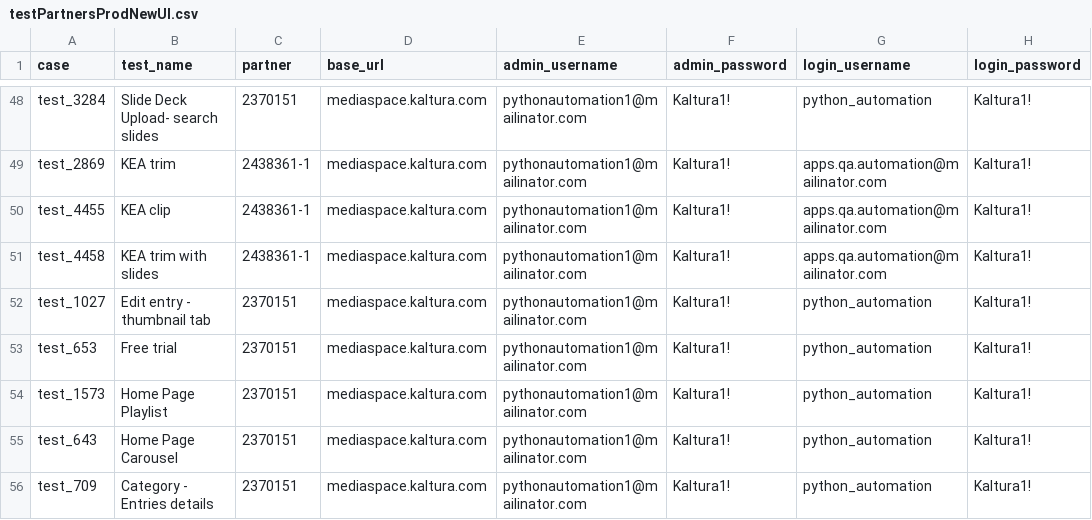
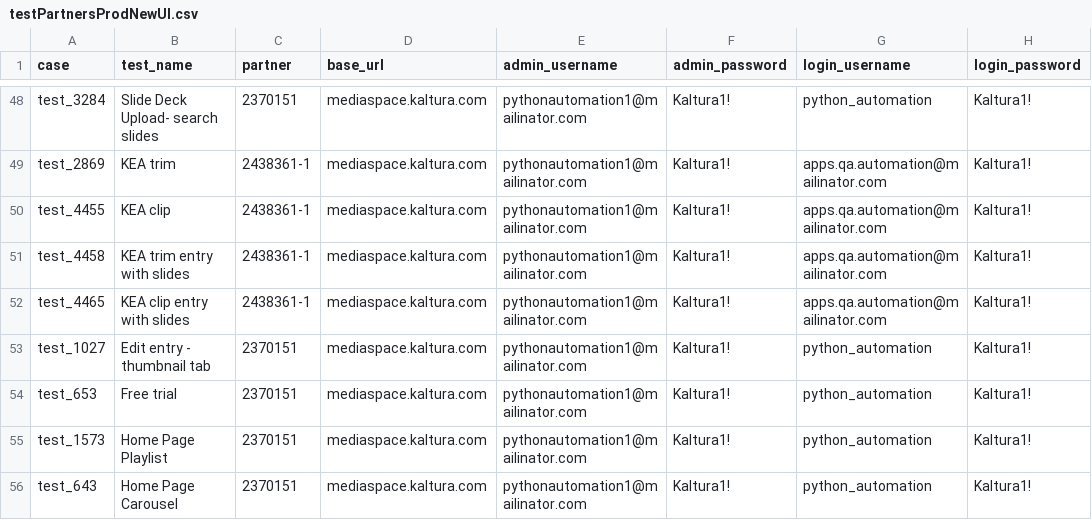
Before and after one commit to NadyaDi/kms-automation, a CSV file: web/ini/testPartnersProdNewUI.csv, drawn as a sheet; only a part is shown, gaps mark what is left out; the shorter side is filled out with more unchanged rows.

```diff
--- a/web/ini/testPartnersProdNewUI.csv
+++ b/web/ini/testPartnersProdNewUI.csv
@@ -50,3 +50,4 @@ test_2869,KEA trim,2438361-1,mediaspace.kaltura.com,pythonautomation1@mailinator
 test_4455,KEA clip,2438361-1,mediaspace.kaltura.com,pythonautomation1@mailinator.com,Kaltura1!,apps.qa.automation@mailinator.com,Kaltura1!
-test_4458,KEA trim with slides,2438361-1,mediaspace.kaltura.com,pythonautomation1@mailinator.com,Kaltura1!,apps.qa.automation@mailinator.com,Kaltura1!
+test_4458,KEA trim entry with slides,2438361-1,mediaspace.kaltura.com,pythonautomation1@mailinator.com,Kaltura1!,apps.qa.automation@mailinator.com,Kaltura1!
+test_4465,KEA clip entry with slides,2438361-1,mediaspace.kaltura.com,pythonautomation1@mailinator.com,Kaltura1!,apps.qa.automation@mailinator.com,Kaltura1!
 test_1027,Edit entry - thumbnail tab,2370151,mediaspace.kaltura.com,pythonautomation1@mailinator.com,Kaltura1!,python_automation,Kaltura1!
```
Also changed, not shown: web/ini/testPartnersTestingNewUI.csv, web/ini/testSet.csv.
